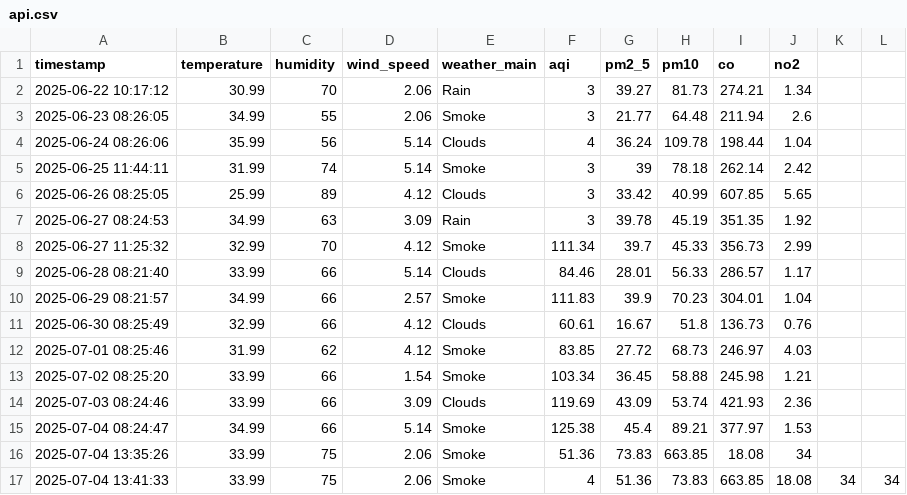
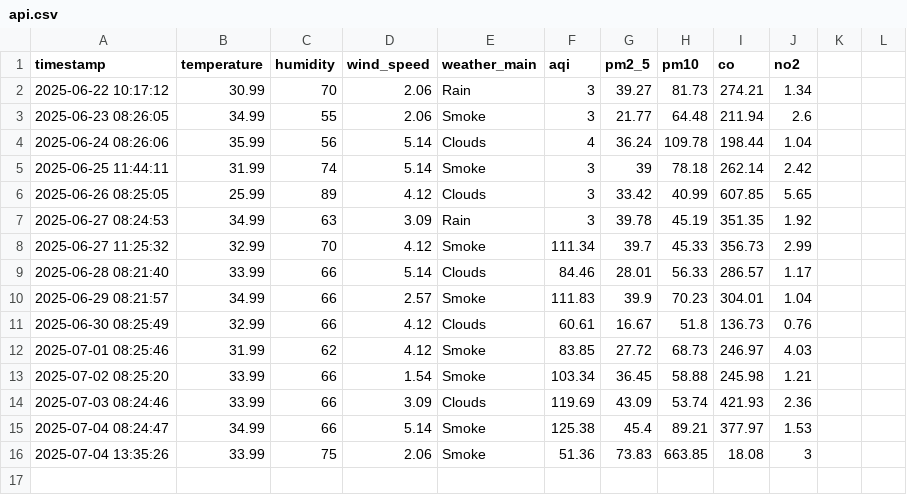
Before and after one commit to HibaAmin12/aqi-data-logger, a CSV file: api.csv, drawn as a sheet.

Commit message:
Update api.csv

```diff
--- a/api.csv
+++ b/api.csv
@@ -15,3 +15,2 @@ timestamp,temperature,humidity,wind_speed,weather_main,aqi,pm2_5,pm10,co,no2
 2025-07-04 08:24:47,34.99,66,5.14,Smoke,125.38,45.4,89.21,377.97,1.53
-2025-07-04 13:35:26,33.99,75,2.06,Smoke,51.36,73.83,663.85,18.08,34
-2025-07-04 13:41:33,33.99,75,2.06,Smoke,4,51.36,73.83,663.85,18.08,34,34,,,
+2025-07-04 13:35:26,33.99,75,2.06,Smoke,51.36,73.83,663.85,18.08,3
```
